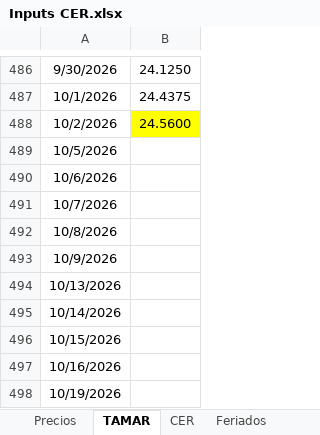
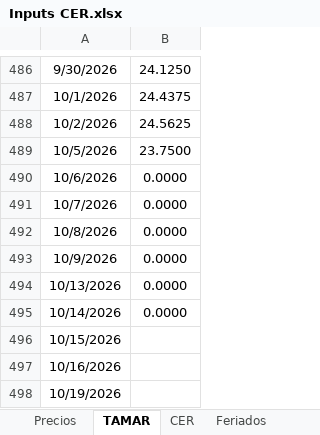
Before and after one commit to rmina98/dashboard-CER-BE, an Excel workbook: Inputs CER.xlsx, sheet TAMAR, drawn as a sheet; only a part is shown, gaps mark what is left out; values as stored, in another font and other column widths than the file's, no borders; the diff names each change by its address in the sheet, - before the commit and + after, or states it on an @@ line.

Commit message:
Add files via upload

```diff
--- a/Inputs CER.xlsx (sheet TAMAR)
+++ b/Inputs CER.xlsx (sheet TAMAR)
-B488: 24.5600
+B488: 24.5625
-B488 fill: #FFFF00
+B488 fill: none
-B489: (empty)
+B489: 23.7500
-B490:B495: (empty)
+B490:B495: 0.0000
```
